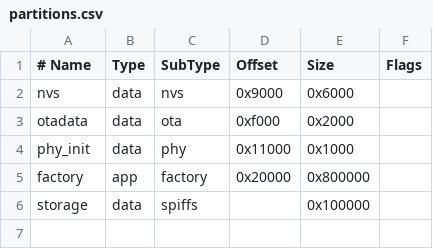
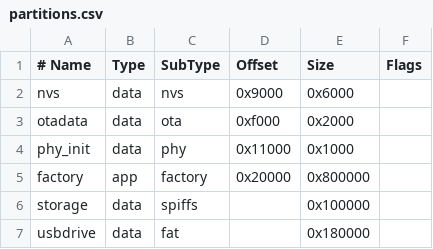
Before and after one commit to openbrt/weclawbot, a CSV file: partitions.csv, drawn as a sheet.

```diff
--- a/partitions.csv
+++ b/partitions.csv
@@ -6 +6,2 @@ factory,  app,  factory, 0x20000, 0x800000,
 storage,  data, spiffs,  ,        0x100000,
+usbdrive, data, fat,     ,        0x180000,
```
Also changed, not shown: 33 other files.
